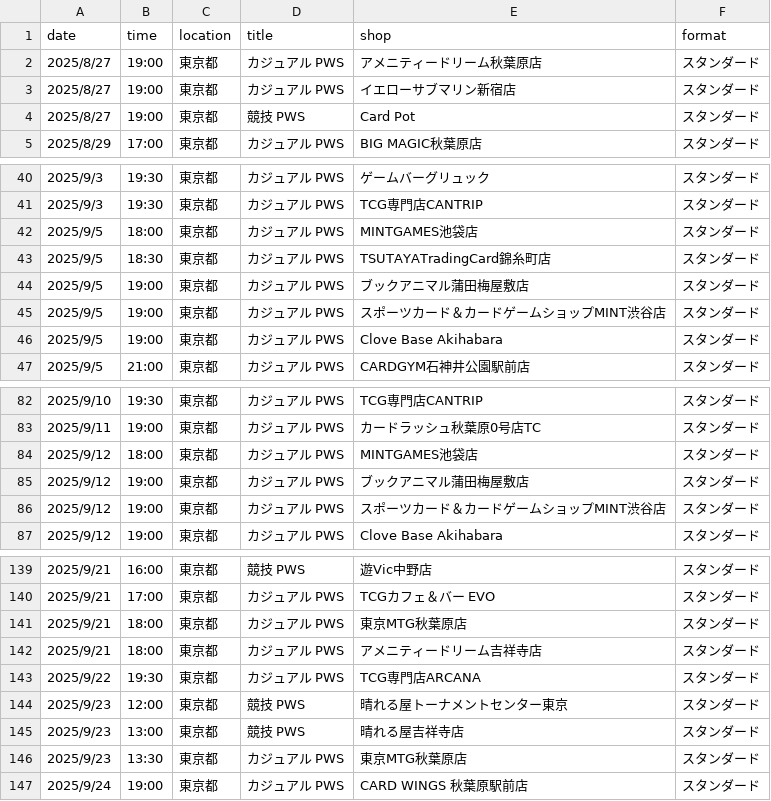
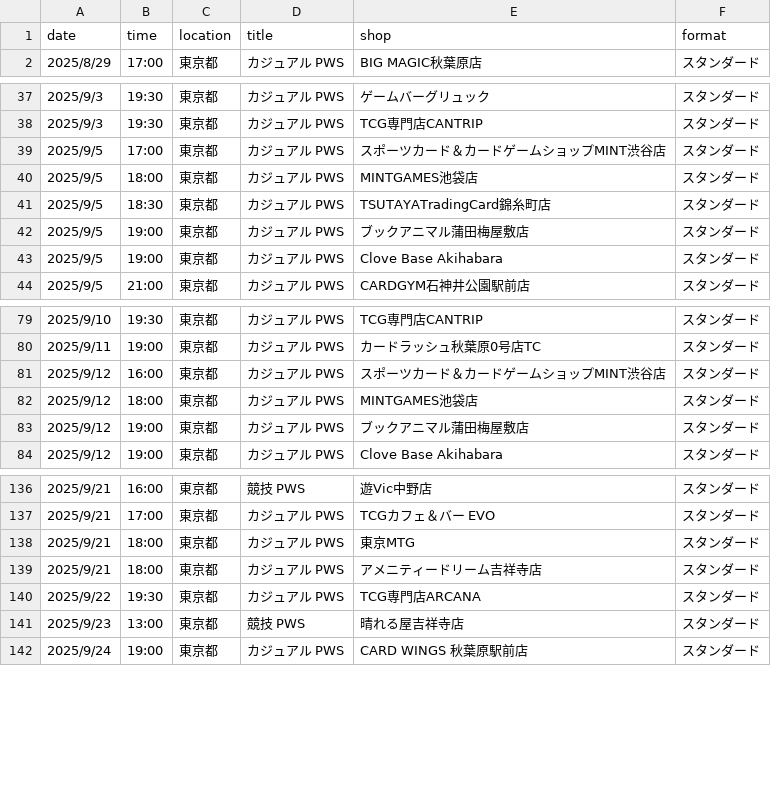
Before and after one commit to wakame1367/mtg_official_event_scraper, a CSV file: mtg_events.csv, drawn as a sheet; only a part is shown, gaps mark what is left out; the diff covers the shown part only.

Commit message:
docs: Auto-update MTG events calendar [skip ci] 9ed999b9b4177d3915394fd37ac54a7e7030161e

```diff
--- a/mtg_events.csv
+++ b/mtg_events.csv
@@ -1,5 +1,2 @@
 date,time,location,title,shop,format
-2025/8/27,19:00,東京都,カジュアル PWS,アメニティードリーム秋葉原店,スタンダード
-2025/8/27,19:00,東京都,カジュアル PWS,イエローサブマリン新宿店,スタンダード
-2025/8/27,19:00,東京都,競技 PWS,Card Pot,スタンダード
 2025/8/29,17:00,東京都,カジュアル PWS,BIG MAGIC秋葉原店,スタンダード
@@ -41,2 +38,3 @@
 2025/9/3,19:30,東京都,カジュアル PWS,TCG専門店CANTRIP,スタンダード
+2025/9/5,17:00,東京都,カジュアル PWS,スポーツカード＆カードゲームショップMINT渋谷店,スタンダード
 2025/9/5,18:00,東京都,カジュアル PWS,MINTGAMES池袋店,スタンダード
@@ -44,3 +42,2 @@
 2025/9/5,19:00,東京都,カジュアル PWS,ブックアニマル蒲田梅屋敷店,スタンダード
-2025/9/5,19:00,東京都,カジュアル PWS,スポーツカード＆カードゲームショップMINT渋谷店,スタンダード
 2025/9/5,19:00,東京都,カジュアル PWS,Clove Base Akihabara,スタンダード
@@ -83,5 +80,5 @@
 2025/9/11,19:00,東京都,カジュアル PWS,カードラッシュ秋葉原0号店TC,スタンダード
+2025/9/12,16:00,東京都,カジュアル PWS,スポーツカード＆カードゲームショップMINT渋谷店,スタンダード
 2025/9/12,18:00,東京都,カジュアル PWS,MINTGAMES池袋店,スタンダード
 2025/9/12,19:00,東京都,カジュアル PWS,ブックアニマル蒲田梅屋敷店,スタンダード
-2025/9/12,19:00,東京都,カジュアル PWS,スポーツカード＆カードゲームショップMINT渋谷店,スタンダード
 2025/9/12,19:00,東京都,カジュアル PWS,Clove Base Akihabara,スタンダード
@@ -140,8 +137,6 @@
 2025/9/21,17:00,東京都,カジュアル PWS,TCGカフェ＆バー EVO,スタンダード
-2025/9/21,18:00,東京都,カジュアル PWS,東京MTG秋葉原店,スタンダード
+2025/9/21,18:00,東京都,カジュアル PWS,東京MTG,スタンダード
 2025/9/21,18:00,東京都,カジュアル PWS,アメニティードリーム吉祥寺店,スタンダード
 2025/9/22,19:30,東京都,カジュアル PWS,TCG専門店ARCANA,スタンダード
-2025/9/23,12:00,東京都,競技 PWS,晴れる屋トーナメントセンター東京,スタンダード
 2025/9/23,13:00,東京都,競技 PWS,晴れる屋吉祥寺店,スタンダード
-2025/9/23,13:30,東京都,カジュアル PWS,東京MTG秋葉原店,スタンダード
 2025/9/24,19:00,東京都,カジュアル PWS,CARD WINGS 秋葉原駅前店,スタンダード
```
Also changed, not shown: 2 added rows, 5 removed rows and 8 edited cells elsewhere in this file, mtg_events_latest.csv, 2 other files.
